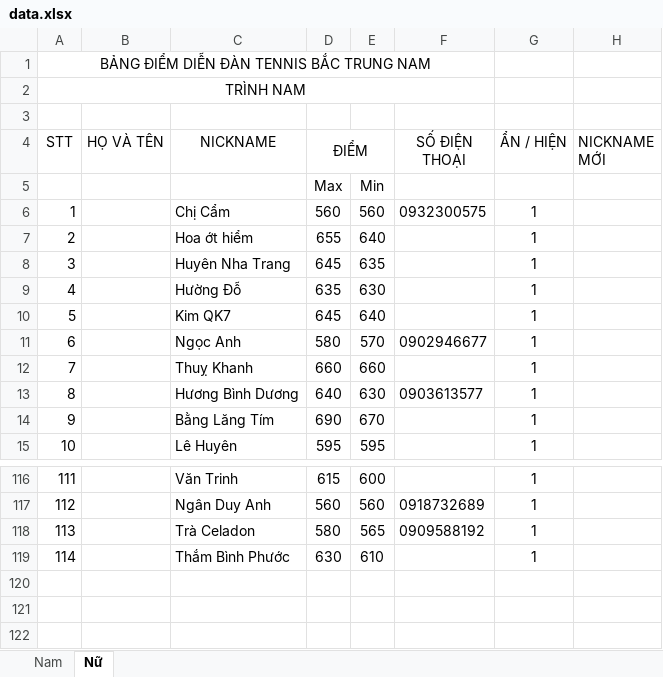
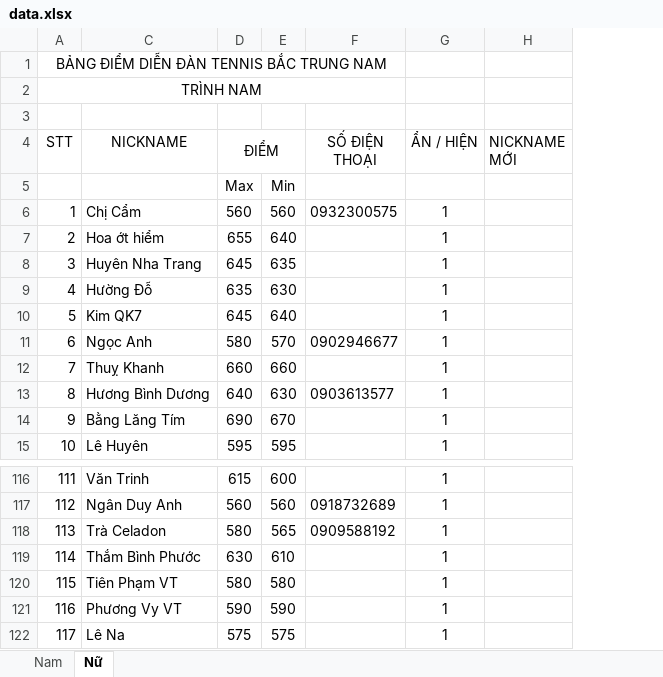
Before and after one commit to dflyapp/tennis-btn, an Excel workbook: scripts/data.xlsx, sheet Nữ, drawn as a sheet; only a part is shown, gaps mark what is left out; values as stored, in another font and other column widths than the file's, no borders; removed rows and columns are numbered as before the commit, all else as after; the diff names each change by its address in the sheet, - before the commit and + after, or states it on an @@ line.

```diff
--- a/scripts/data.xlsx (sheet Nữ)
+++ b/scripts/data.xlsx (sheet Nữ)
@@ column B (HỌ VÀ TÊN) hidden, empty @@
+row 120: 115 | Tiên Phạm VT | 580 | 580 |  | 1
+row 121: 116 | Phương Vy VT | 590 | 590 |  | 1
+row 122: 117 | Lê Na | 575 | 575 |  | 1
```
Also changed, not shown: sheet Nam, 1 other file.
